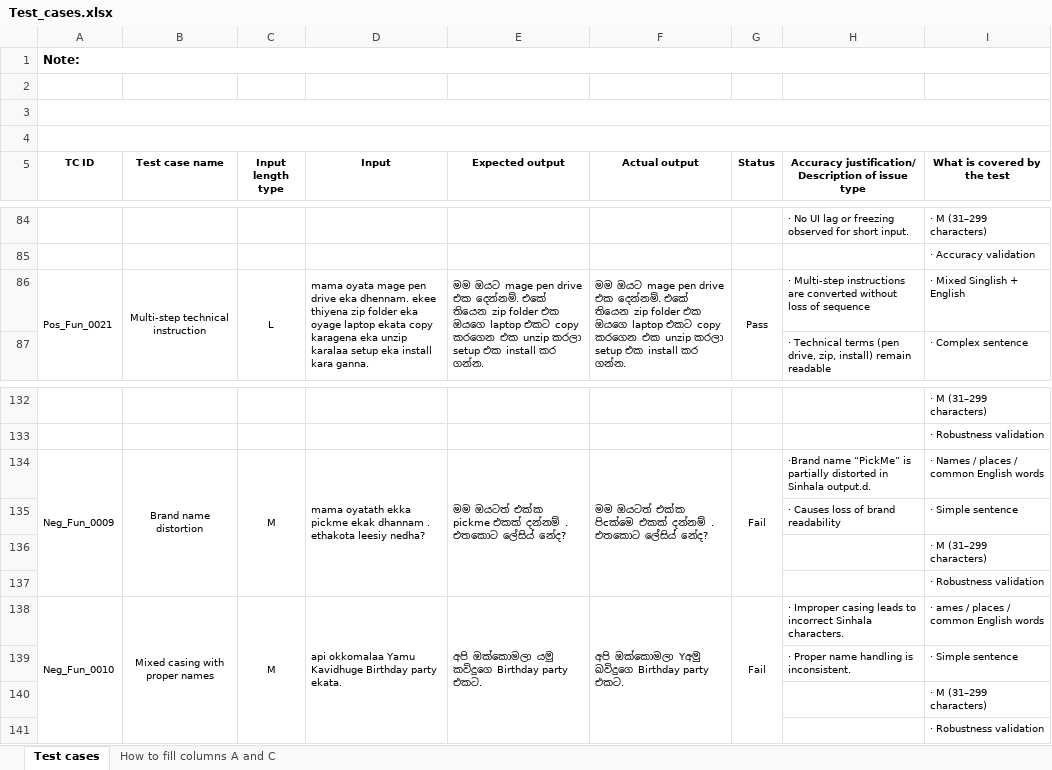
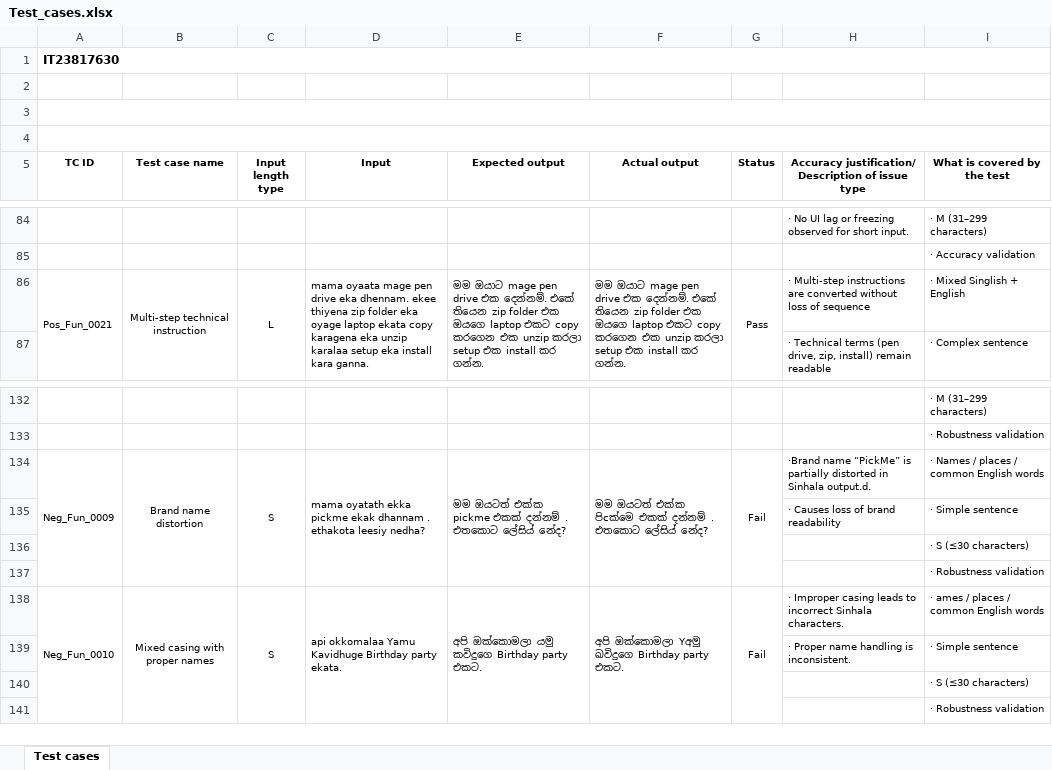
Before and after one commit to PrabodhaLakshan/IT23817630, an Excel workbook: Test_cases.xlsx, sheet Test cases, drawn as a sheet; only a part is shown, gaps mark what is left out; values as stored, in another font and other column widths than the file's, no borders; removed rows and columns are numbered as before the commit, all else as after; the diff covers the shown part only; the diff names each change by its address in the sheet, - before the commit and + after, or states it on an @@ line.

```diff
--- a/Test_cases.xlsx (sheet Test cases)
+++ b/Test_cases.xlsx (sheet Test cases)
-sheet tab: How to fill columns A and C
-A1 (TC ID): Note:
+A1 (TC ID): IT23817630
-D86 (Input): mama oyata mage pen…
+D86 (Input): mama oyaata mage pen…
-E86 (Expected output): මම ඔයට mage pen…
+E86 (Expected output): මම ඔයාට mage pen…
-F86 (Actual output): මම ඔයට mage pen…
+F86 (Actual output): මම ඔයාට mage pen…
-C134 (Input length type): M
+C134 (Input length type): S
-row 136:  |  |  |  |  |  |  |  | · M (31–299 characters)
+row 136:  |  |  |  |  |  |  |  | · S (≤30 characters)
-C138 (Input length type): M
+C138 (Input length type): S
-row 140:  |  |  |  |  |  |  |  | · M (31–299 characters)
+row 140:  |  |  |  |  |  |  |  | · S (≤30 characters)
```
Also changed, not shown: 9 added rows, 9 removed rows, 4 moved rows, 5 edited cells and merged cells elsewhere in this sheet, 8 other files.
